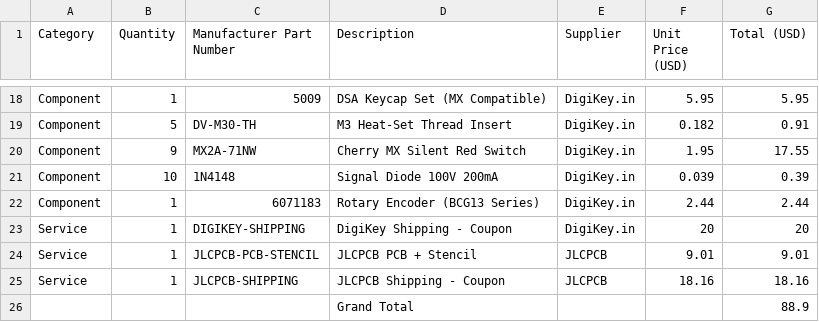
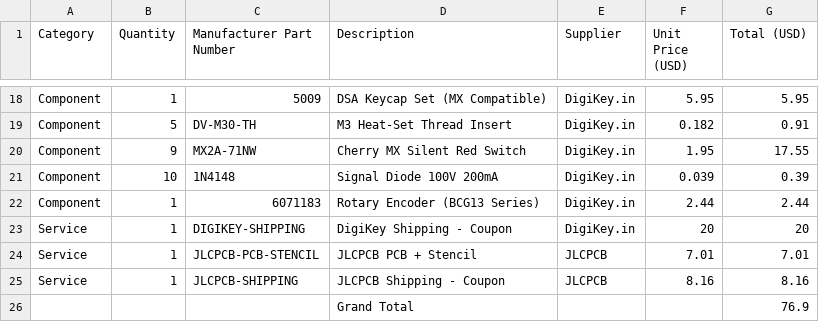
Before and after one commit to Shubhkr08/OMEGA-1.2, a CSV file: BOM.csv, drawn as a sheet; only a part is shown, gaps mark what is left out.

Commit message:
Update BOM.csv

```diff
--- a/BOM.csv
+++ b/BOM.csv
@@ -23,4 +23,4 @@ Component,1,6071183,Rotary Encoder (BCG13 Series),DigiKey.in,2.44,2.44
 Service,1,DIGIKEY-SHIPPING,DigiKey Shipping - Coupon,DigiKey.in,20,20
-Service,1,JLCPCB-PCB-STENCIL,JLCPCB PCB + Stencil,JLCPCB,9.01,9.01
-Service,1,JLCPCB-SHIPPING,JLCPCB Shipping - Coupon,JLCPCB,18.16,18.16
-,,,Grand Total,,,88.9
+Service,1,JLCPCB-PCB-STENCIL,JLCPCB PCB + Stencil,JLCPCB,7.01,7.01
+Service,1,JLCPCB-SHIPPING,JLCPCB Shipping - Coupon,JLCPCB,8.16,8.16
+,,,Grand Total,,,76.9
```
